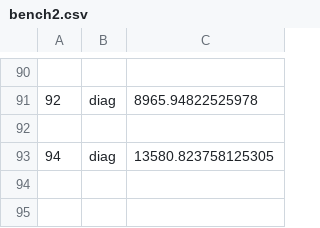
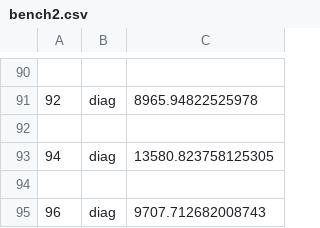
Before and after one commit to jabirali/bodge, a CSV file: bench2.csv, drawn as a sheet; only a part is shown, gaps mark what is left out.

```diff
--- a/bench2.csv
+++ b/bench2.csv
@@ -93 +93,3 @@
 94,diag,13580.823758125305
+
+96,diag,9707.712682008743
```
Also changed, not shown: bench3.csv, bench4.csv, 6 other files.
